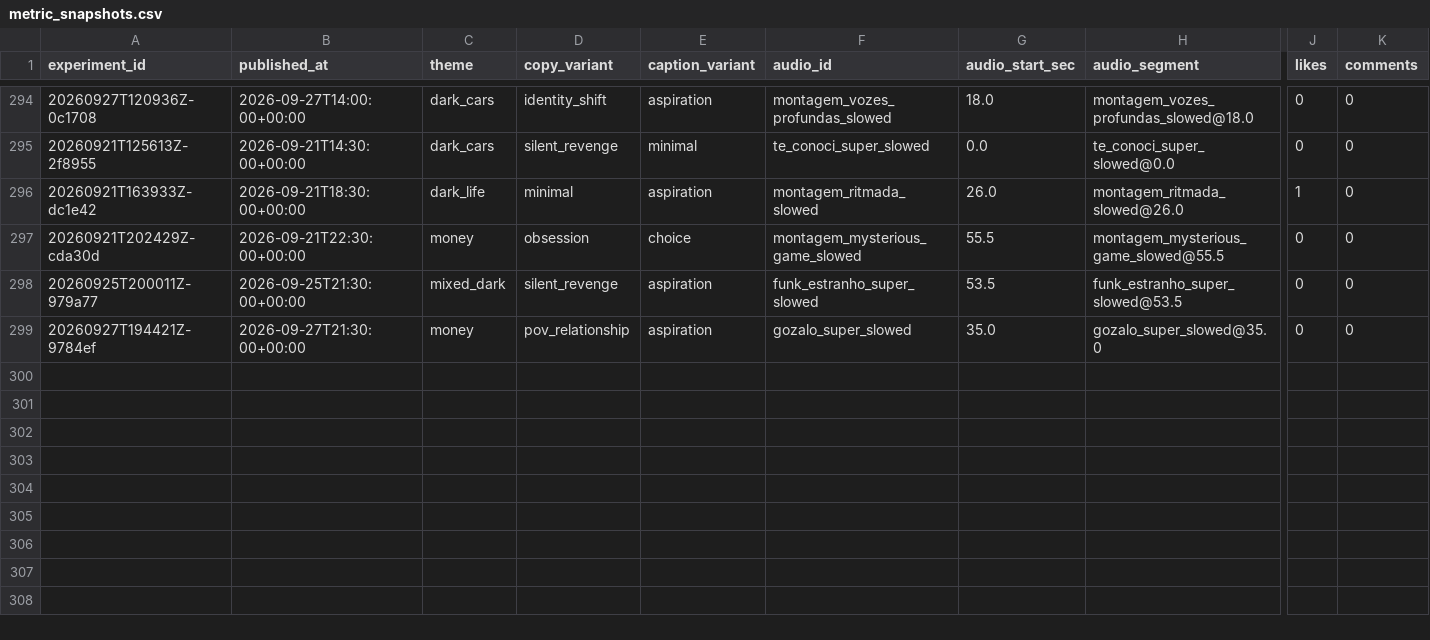
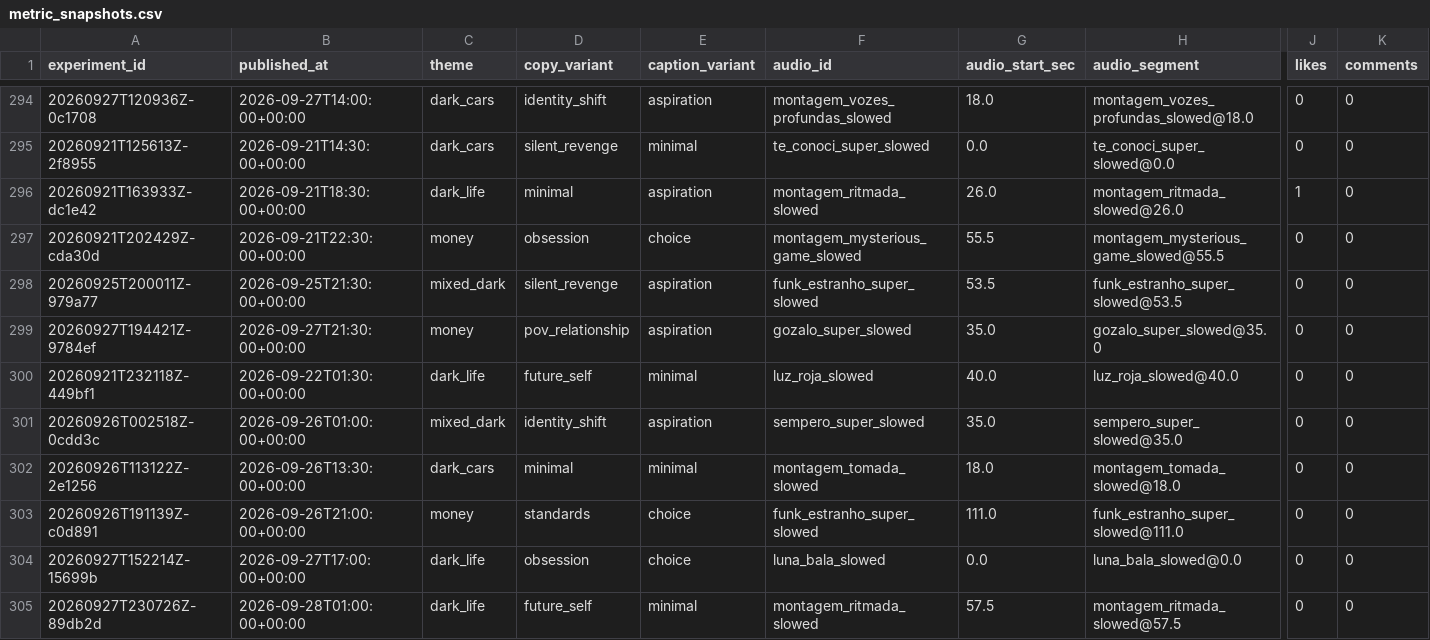
Before and after one commit to Wahb-tech/video-pipeline, a CSV file: data/metric_snapshots.csv, drawn as a sheet; only a part is shown, gaps mark what is left out; rows hold the shown columns only; the diff names each change by its address in the sheet, - before the commit and + after, or states it on an @@ line.

```diff
--- a/data/metric_snapshots.csv
+++ b/data/metric_snapshots.csv
+row 300: 20260921T232118Z-449bf1 | 2026-09-22T01:30:00+00:00 | dark_life | future_self | minimal | luz_roja_slowed | 40.0 | luz_roja_slowed@40.0 | 0 | 0
+row 301: 20260926T002518Z-0cdd3c | 2026-09-26T01:00:00+00:00 | mixed_dark | identity_shift | aspiration | sempero_super_slowed | 35.0 | sempero_super_slowed@35.0 | 0 | 0
+row 302: 20260926T113122Z-2e1256 | 2026-09-26T13:30:00+00:00 | dark_cars | minimal | minimal | montagem_tomada_slowed | 18.0 | montagem_tomada_slowed@18.0 | 0 | 0
+row 303: 20260926T191139Z-c0d891 | 2026-09-26T21:00:00+00:00 | money | standards | choice | funk_estranho_super_slowed | 111.0 | funk_estranho_super_slowed@111.0 | 0 | 0
+row 304: 20260927T152214Z-15699b | 2026-09-27T17:00:00+00:00 | dark_life | obsession | choice | luna_bala_slowed | 0.0 | luna_bala_slowed@0.0 | 0 | 0
+row 305: 20260927T230726Z-89db2d | 2026-09-28T01:00:00+00:00 | dark_life | future_self | minimal | montagem_ritmada_slowed | 57.5 | montagem_ritmada_slowed@57.5 | 0 | 0
```
Also changed, not shown: data/published_posts.csv, 2 other files.
